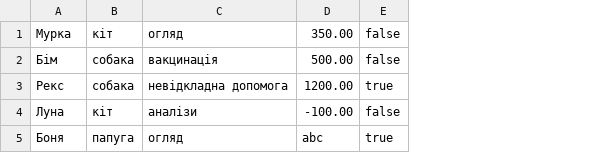
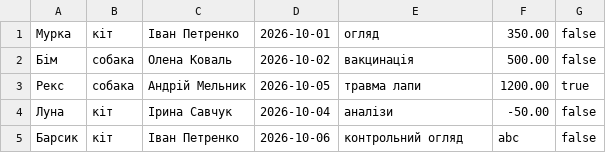
Before and after one commit to markiyansamson/kzp-labs-Samson, a CSV file: data/input.csv, drawn as a sheet; removed rows and columns are numbered as before the commit, all else as after; the diff names each change by its address in the sheet, - before the commit and + after, or states it on an @@ line.

```diff
--- a/data/input.csv
+++ b/data/input.csv
+column C, rows 1-4: Іван Петренко | Олена Коваль | Андрій Мельник | Ірина Савчук
+column D, rows 1-4: 2026-10-01 | 2026-10-02 | 2026-10-05 | 2026-10-04
-E3: невідкладна допомога
+E3: травма лапи
-F4: -100.00
+F4: -50.00
-row 5: Боня | папуга | огляд | abc | true
+row 5: Барсик | кіт | Іван Петренко | 2026-10-06 | контрольний огляд | abc | false
```
Also changed, not shown: 13 other files.
